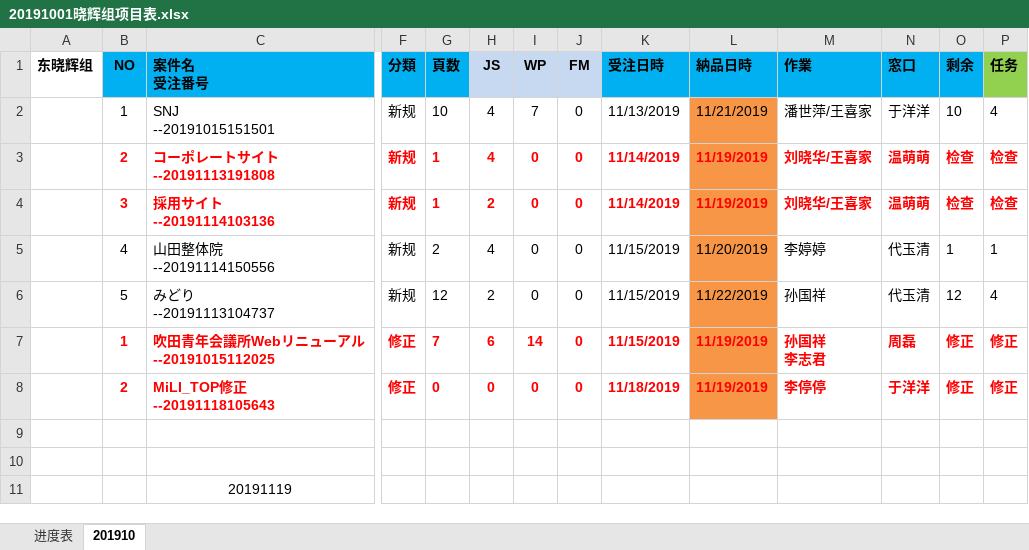
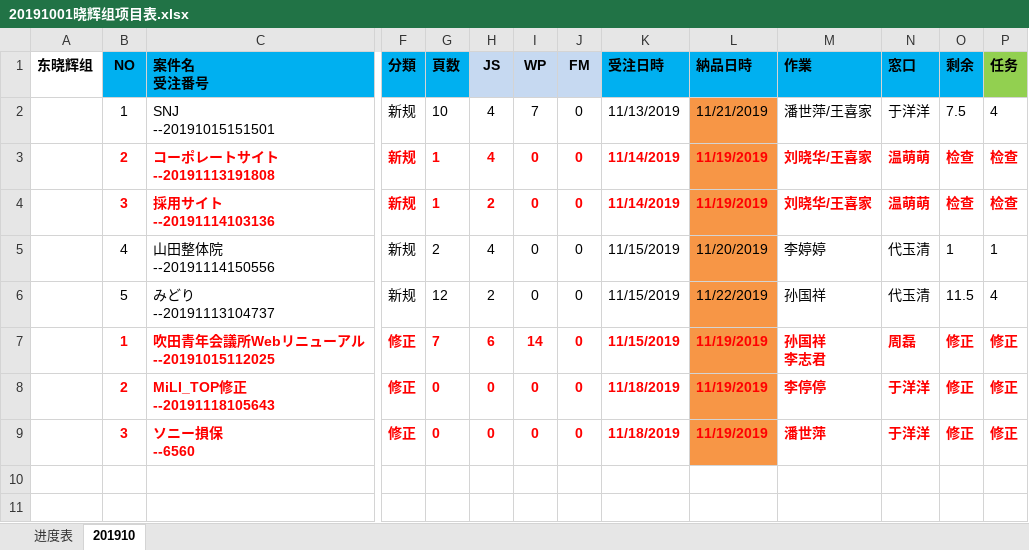
Before and after one commit to liut1107/xmb, an Excel workbook: 20191001晓辉组项目表.xlsx, sheet 201910, drawn as a sheet; only a part is shown, gaps mark what is left out; the shorter side is filled out with more unchanged rows; values as stored, in another font and other column widths than the file's, no borders; rows hold the shown columns only; ↵ is a line break in a cell; the diff names each change by its address in the sheet, - before the commit and + after, or states it on an @@ line.

Commit message:
1118

```diff
--- a/20191001晓辉组项目表.xlsx (sheet 201910)
+++ b/20191001晓辉组项目表.xlsx (sheet 201910)
-O2 (剩余): 10
+O2 (剩余): 7.5
-O6 (剩余): 12
+O6 (剩余): 11.5
+row 9:  | 3 | ソニー損保 ↵ --6560 | 修正 | 0 | 0 | 0 | 0 | 11/18/2019 | 11/19/2019 | 潘世萍 | 于洋洋 | 修正 | 修正
```
Also changed, not shown: sheet 进度表.
